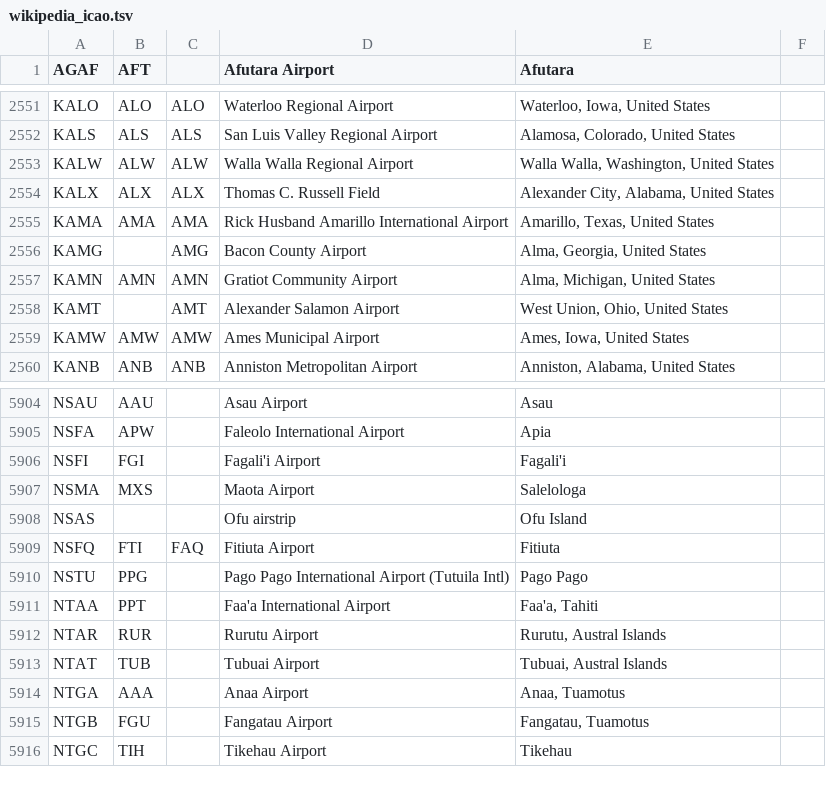
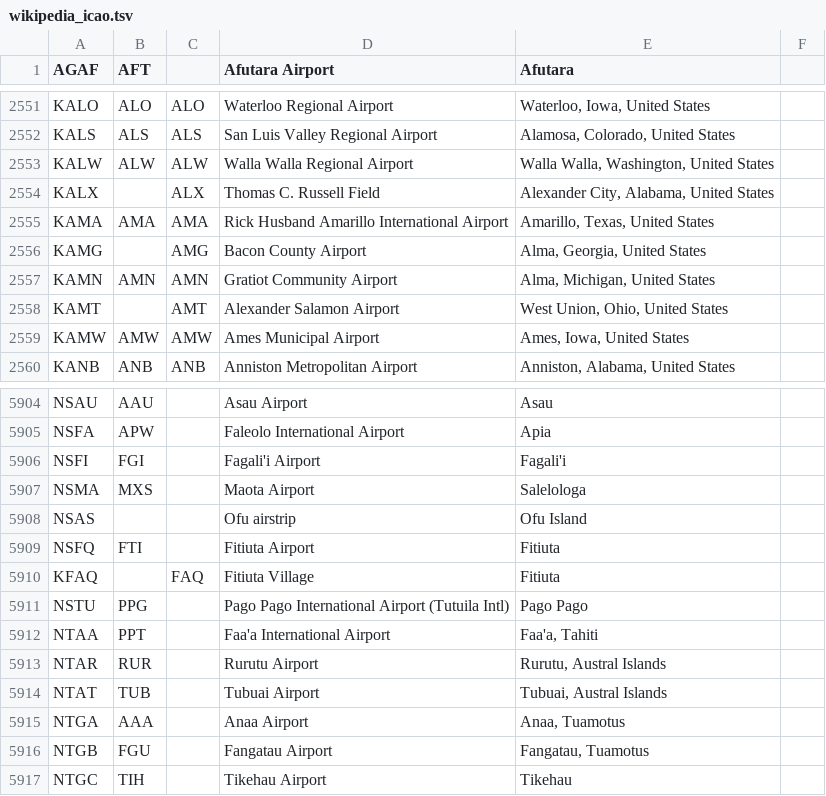
Before and after one commit to infochimps-data/infochimps-data, a TSV file: airline_flights/wikipedia_icao.tsv, drawn as a sheet; only a part is shown, gaps mark what is left out.

```diff
--- a/airline_flights/wikipedia_icao.tsv
+++ b/airline_flights/wikipedia_icao.tsv
@@ -2553,3 +2553,3 @@ KALS	ALS	ALS	San Luis Valley Regional Airport	Alamosa, Colorado, United States
 KALW	ALW	ALW	Walla Walla Regional Airport	Walla Walla, Washington, United States
-KALX	ALX	ALX	Thomas C. Russell Field	Alexander City, Alabama, United States
+KALX		ALX	Thomas C. Russell Field	Alexander City, Alabama, United States
 KAMA	AMA	AMA	Rick Husband Amarillo International Airport	Amarillo, Texas, United States
@@ -5908,3 +5908,4 @@ NSMA	MXS		Maota Airport	Salelologa
 NSAS			Ofu airstrip	Ofu Island
-NSFQ	FTI	FAQ	Fitiuta Airport	Fitiuta
+NSFQ	FTI		Fitiuta Airport	Fitiuta
+KFAQ		FAQ	Fitiuta Village	Fitiuta
 NSTU	PPG		Pago Pago International Airport (Tutuila Intl)	Pago Pago
```
Also changed, not shown: airline_flights/dataexpo_airports-raw.csv, airline_flights/openflights_airports-raw.csv, 1 other file.
